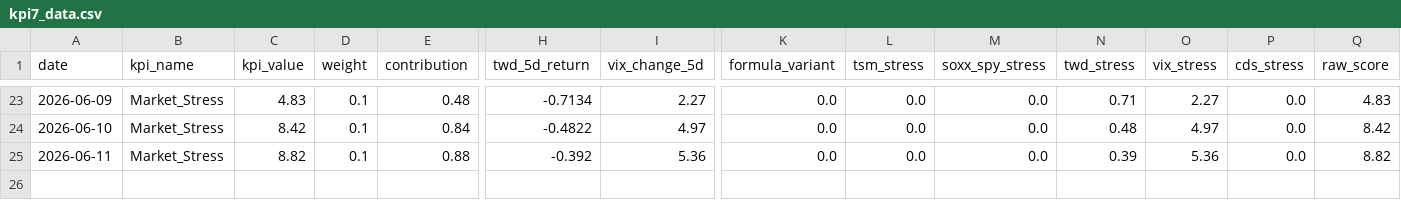
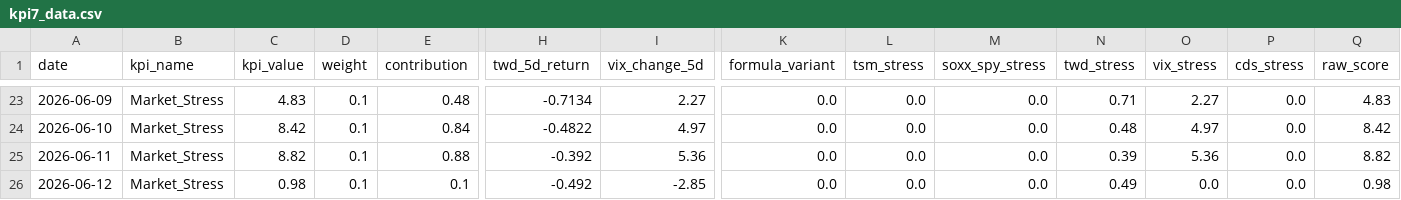
Before and after one commit to axolp/taiwan_risk_dashbaord, a CSV file: data/kpi7_data.csv, drawn as a sheet; only a part is shown, gaps mark what is left out; rows hold the shown columns only; the diff names each change by its address in the sheet, - before the commit and + after, or states it on an @@ line.

Commit message:
Automated data update

```diff
--- a/data/kpi7_data.csv
+++ b/data/kpi7_data.csv
+row 26: 2026-06-12 | Market_Stress | 0.98 | 0.1 | 0.1 | -0.492 | -2.85 | 0.0 | 0.0 | 0.0 | 0.49 | 0.0 | 0.0 | 0.98
```
Also changed, not shown: data/kpi1_data.csv.
